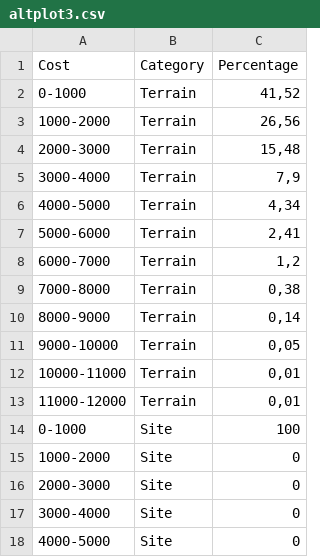
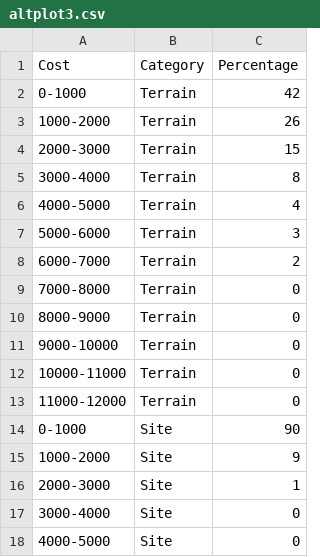
Before and after one commit to mikeldiazrodriguez/patterns_monforte, a CSV file: csv/altplot3.csv, drawn as a sheet; only a part is shown.

```diff
--- a/csv/altplot3.csv
+++ b/csv/altplot3.csv
@@ -1,17 +1,17 @@
 Cost;Category;Percentage
-0-1000;Terrain;41,52
-1000-2000;Terrain;26,56
-2000-3000;Terrain;15,48
-3000-4000;Terrain;7,9
-4000-5000;Terrain;4,34
-5000-6000;Terrain;2,41
-6000-7000;Terrain;1,2
-7000-8000;Terrain;0,38
-8000-9000;Terrain;0,14
-9000-10000;Terrain;0,05
-10000-11000;Terrain;0,01
-11000-12000;Terrain;0,01
-0-1000;Site;100
-1000-2000;Site;0
-2000-3000;Site;0
+0-1000;Terrain;42
+1000-2000;Terrain;26
+2000-3000;Terrain;15
+3000-4000;Terrain;8
+4000-5000;Terrain;4
+5000-6000;Terrain;3
+6000-7000;Terrain;2
+7000-8000;Terrain;0
+8000-9000;Terrain;0
+9000-10000;Terrain;0
+10000-11000;Terrain;0
+11000-12000;Terrain;0
+0-1000;Site;90
+1000-2000;Site;9
+2000-3000;Site;1
 3000-4000;Site;0
```
Also changed, not shown: csv/altplot.csv, csv/altplot1.csv, 12 other files.
